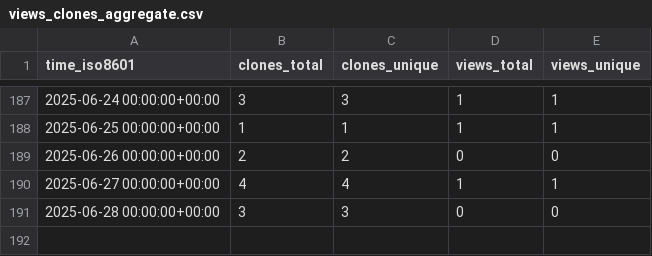
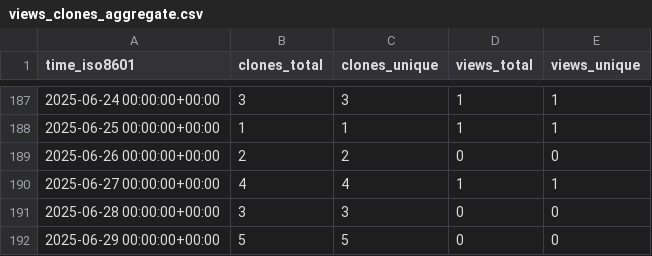
Before and after one commit to cubicleguy/su_arduino_spi, a CSV file: cubicleguy/su_arduino_spi/ghrs-data/views_clones_aggregate.csv, drawn as a sheet; only a part is shown, gaps mark what is left out.

```diff
--- a/cubicleguy/su_arduino_spi/ghrs-data/views_clones_aggregate.csv
+++ b/cubicleguy/su_arduino_spi/ghrs-data/views_clones_aggregate.csv
@@ -191 +191,2 @@ time_iso8601,clones_total,clones_unique,views_total,views_unique
 2025-06-28 00:00:00+00:00,3,3,0,0
+2025-06-29 00:00:00+00:00,5,5,0,0
```
Also changed, not shown: 1 other file.
